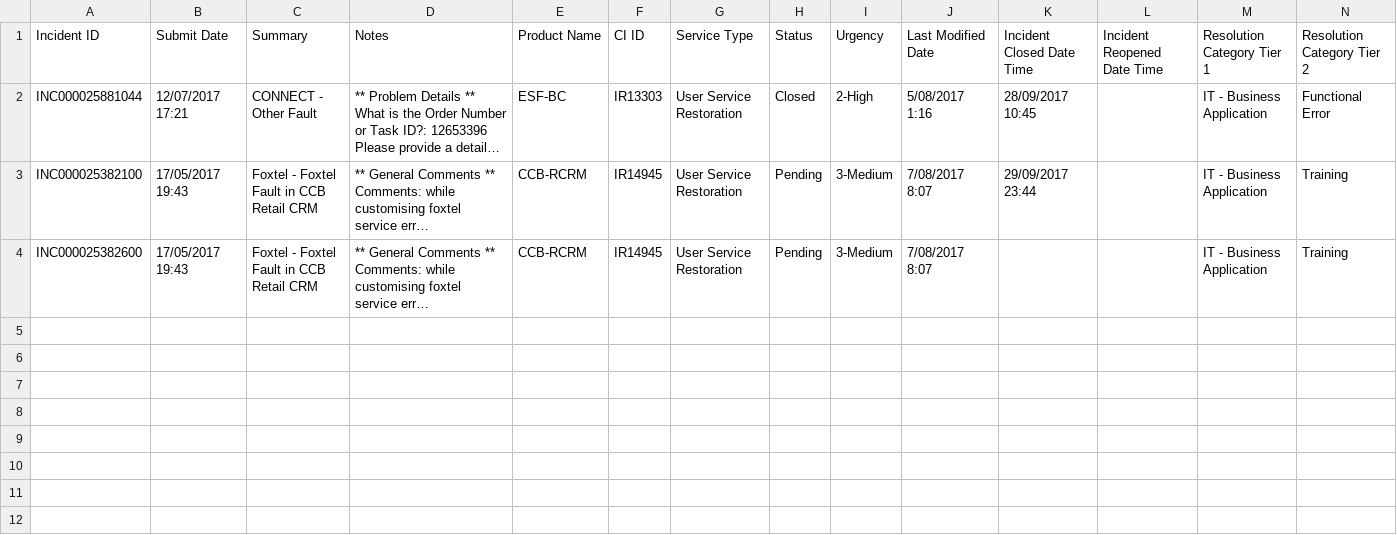
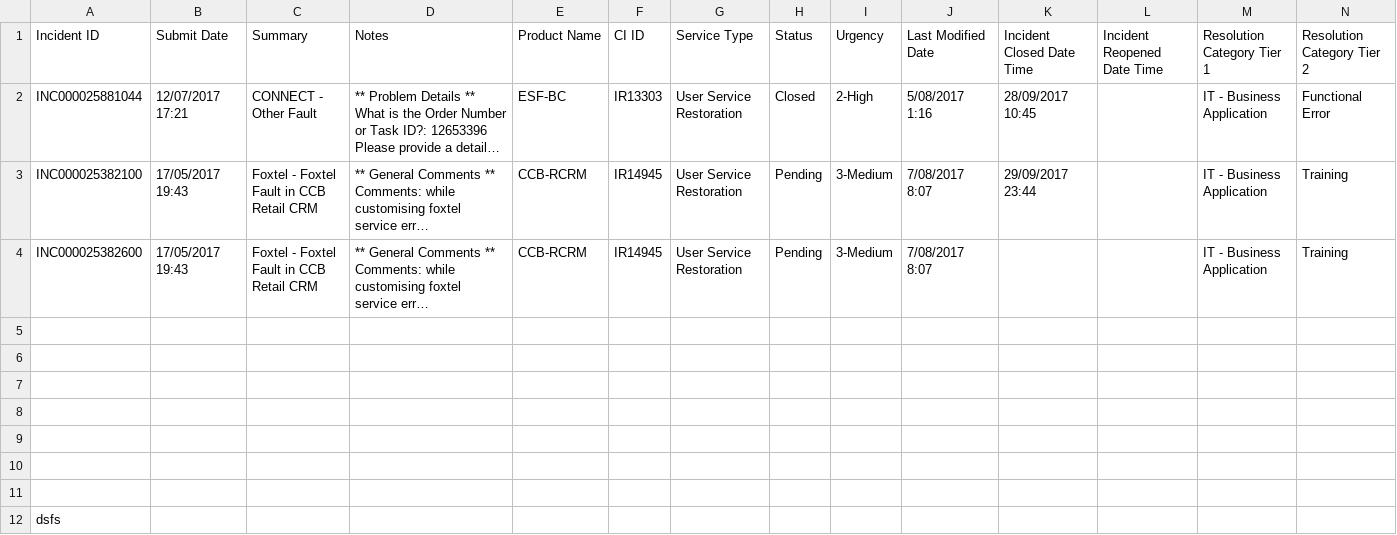
Before and after one commit to sjking2000/TestJenkins, a CSV file: REMEDY_PIR_1_2017-09-09-01-00-51.CSV, drawn as a sheet; only a part is shown; long unchanged cells end in …; rows hold the shown columns only; the diff names each change by its address in the sheet, - before the commit and + after, or states it on an @@ line.

```diff
--- a/REMEDY_PIR_1_2017-09-09-01-00-51.CSV
+++ b/REMEDY_PIR_1_2017-09-09-01-00-51.CSV
+row 5: (empty)
+row 6: (empty)
+row 7: (empty)
+row 8: (empty)
+row 9: (empty)
+row 10: (empty)
+row 11: (empty)
+row 12: dsfs
```
Also changed, not shown: 4 other files.
